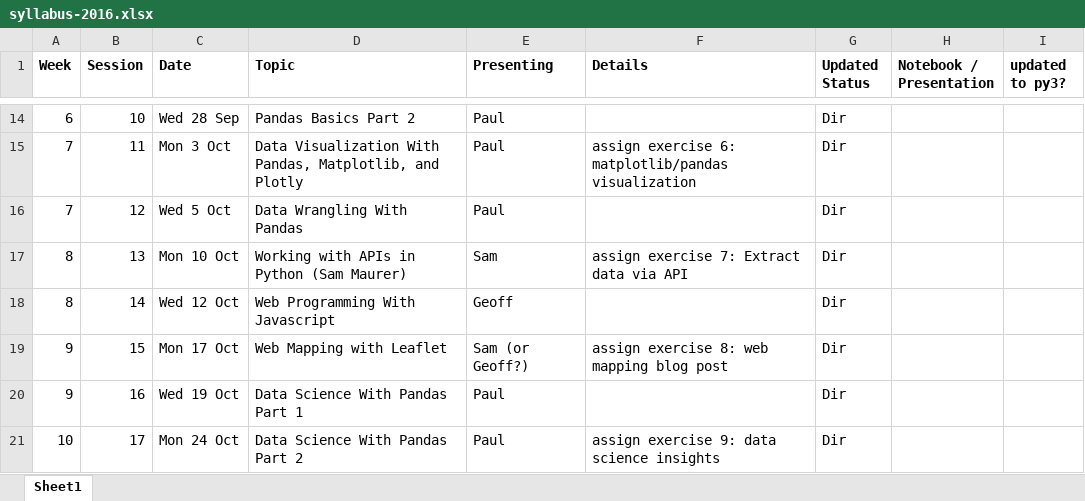
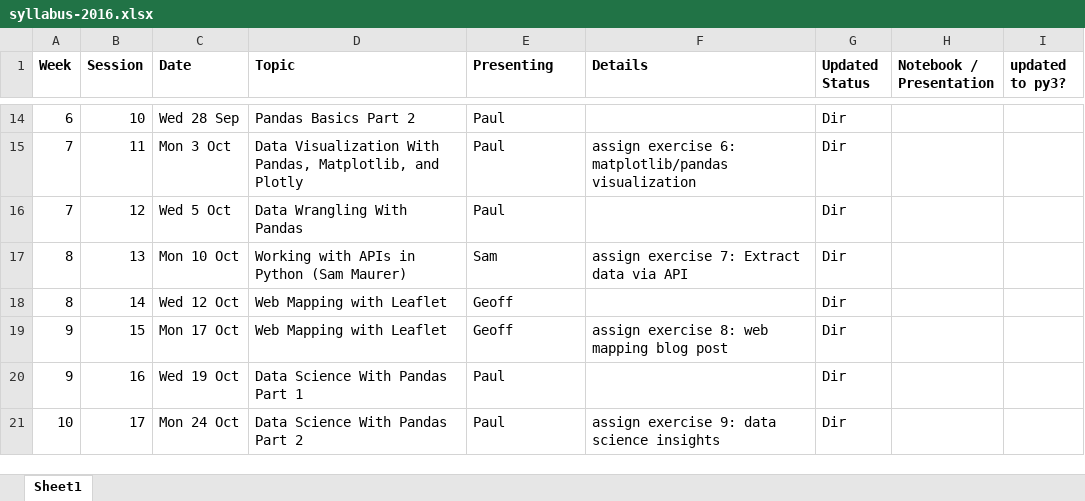
Before and after one commit to waddell/urban-informatics-and-visualization, an Excel workbook: syllabus-2016.xlsx, sheet Sheet1, drawn as a sheet; only a part is shown, gaps mark what is left out; values as stored, in another font and other column widths than the file's, no borders; the diff names each change by its address in the sheet, - before the commit and + after, or states it on an @@ line.

```diff
--- a/syllabus-2016.xlsx (sheet Sheet1)
+++ b/syllabus-2016.xlsx (sheet Sheet1)
-D18 (Topic): Web Programming With Javascript
+D18 (Topic): Web Mapping with Leaflet
-E19 (Presenting): Sam (or Geoff?)
+E19 (Presenting): Geoff
```
Also changed, not shown: 5 other files.
